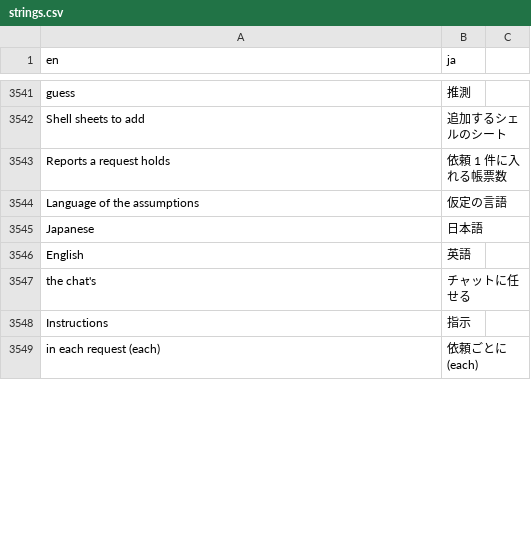
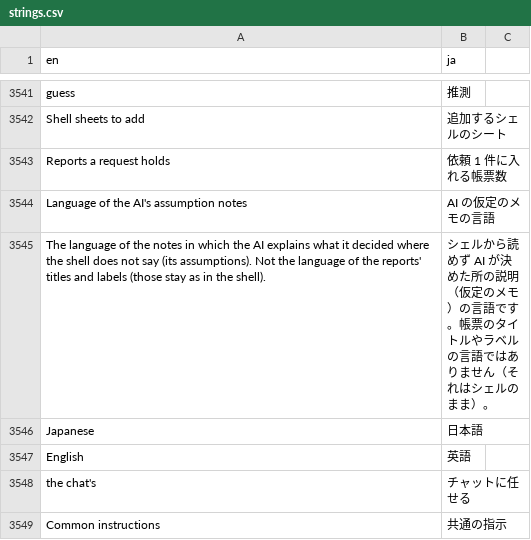
Before and after one commit to ichirio/tflplanner, a CSV file: inst/i18n/strings.csv, drawn as a sheet; only a part is shown, gaps mark what is left out; the shorter side is filled out with more unchanged rows; removed rows and columns are numbered as before the commit, all else as after; the diff covers the shown part only; the diff names each change by its address in the sheet, - before the commit and + after, or states it on an @@ line.

```diff
--- a/inst/i18n/strings.csv
+++ b/inst/i18n/strings.csv
-row 3544: Language of the assumptions | 仮定の言語
+row 3544: Language of the AI's assumption notes | AI の仮定のメモの言語
+row 3545: The language of the notes in which the AI explains what it decided where the shell does not say (its assumptions). Not the language of the reports' titles and labels (those stay as in the shell). | シェルから読めず AI が決めた所の説明（仮定のメモ）の言語です。帳票のタイトルやラベルの言語ではありません（それはシェルのまま）。
-row 3548: Instructions | 指示
+row 3549: Common instructions | 共通の指示
```
Also changed, not shown: 3 added rows and 1 removed row elsewhere in this file, 5 other files.
